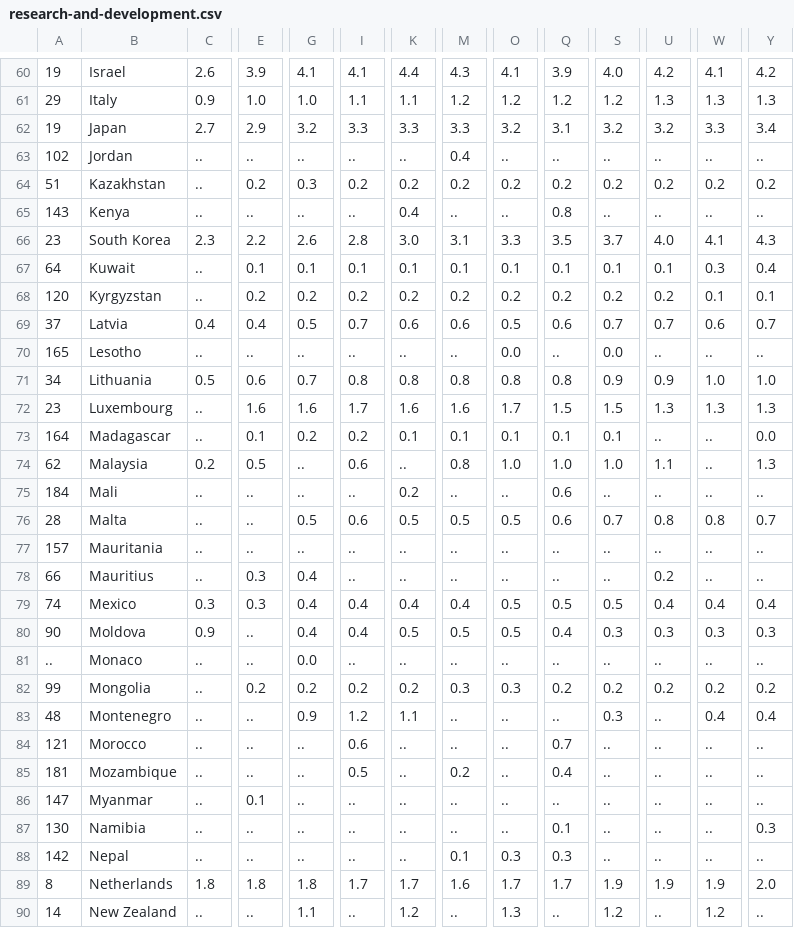
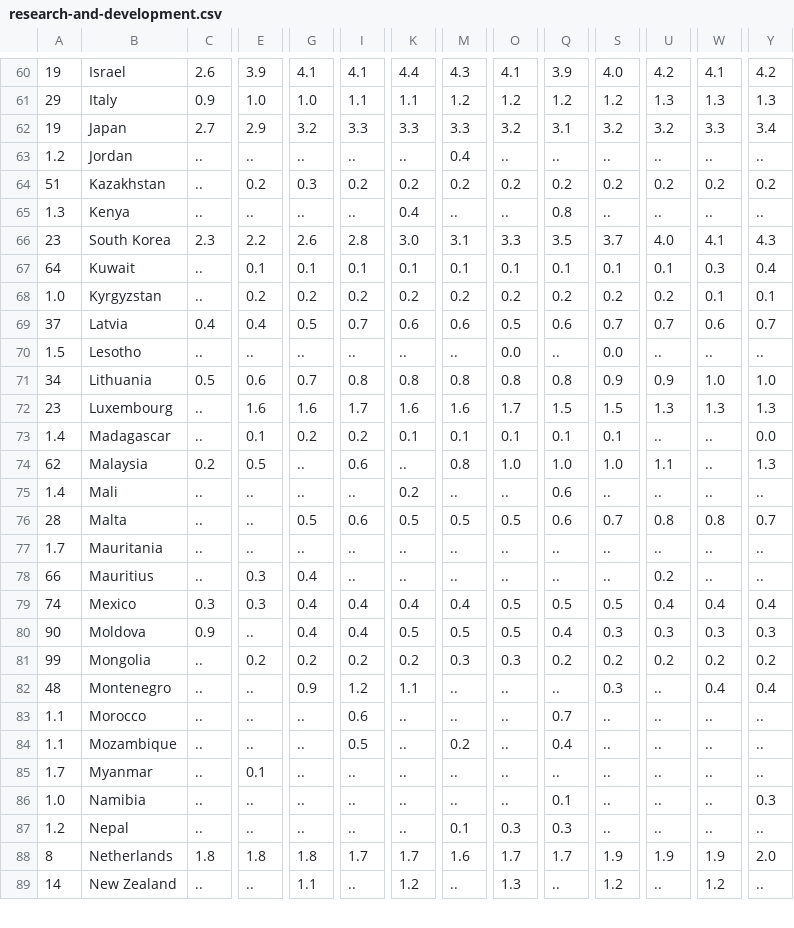
Before and after one commit to natanbcpc/final-ml-project, a CSV file: research-and-development.csv, drawn as a sheet; only a part is shown, gaps mark what is left out; removed rows and columns are numbered as before the commit, all else as after; rows hold the shown columns only; the diff covers the shown part only; the diff names each change by its address in the sheet, - before the commit and + after, or states it on an @@ line.

```diff
--- a/research-and-development.csv
+++ b/research-and-development.csv
-A63: 102
+A63: 1.2
-A65: 143
+A65: 1.3
-A68: 120
+A68: 1.0
-A70: 165
+A70: 1.5
-A73: 164
+A73: 1.4
-A75: 184
+A75: 1.4
-A77: 157
+A77: 1.7
-row 81: .. | Monaco | .. | .. | 0.0 | .. | .. | .. | .. | .. | .. | .. | .. | ..
-A83: 121
+A83: 1.1
-A84: 181
+A84: 1.1
-A85: 147
+A85: 1.7
-A86: 130
+A86: 1.0
-A87: 142
+A87: 1.2
```
Also changed, not shown: 1 removed row and 58 edited cells elsewhere in this file, exports-imports.csv, gender-inequality-index.csv, 12 other files.
